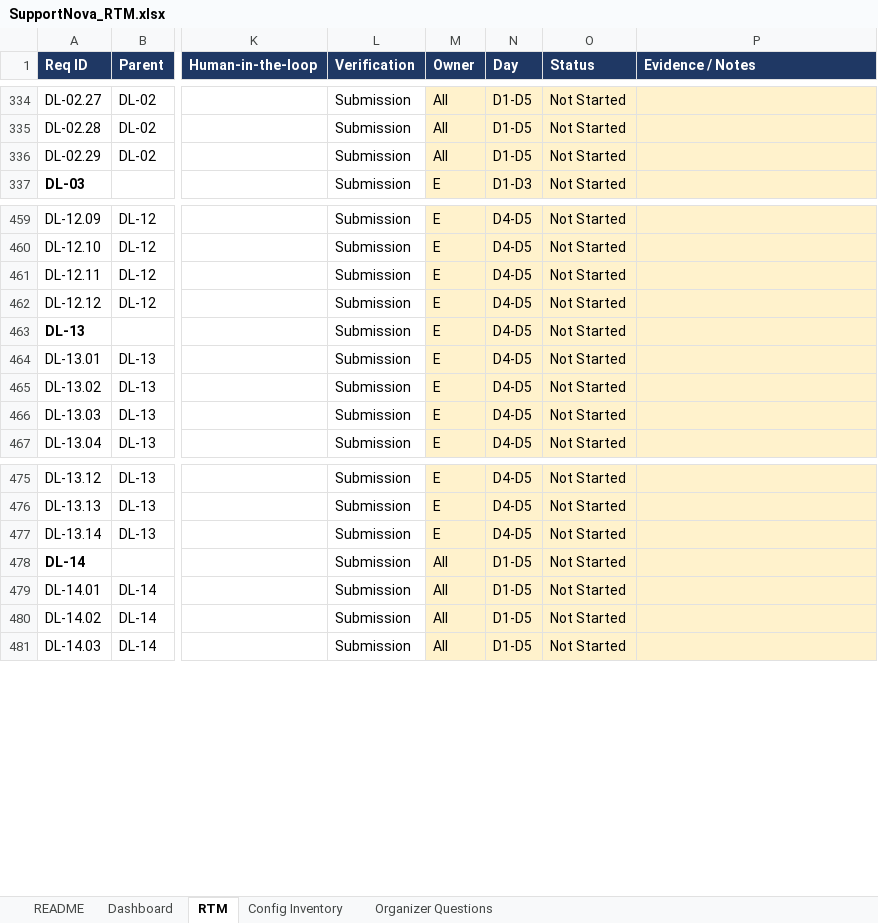
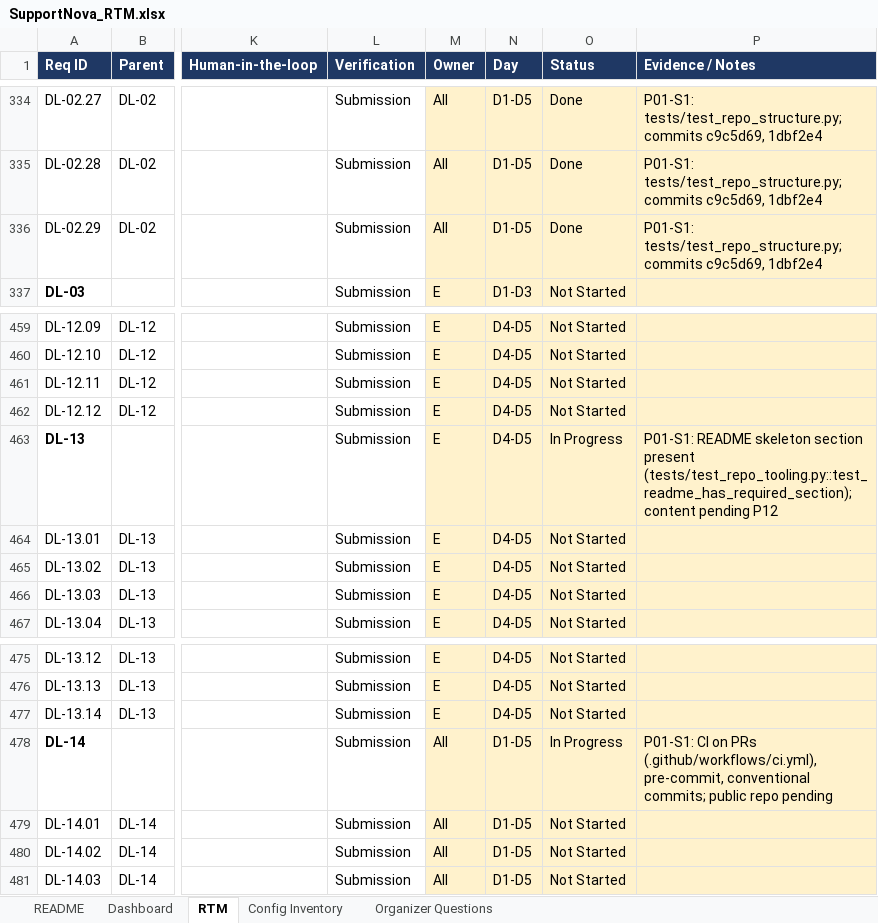
Before and after one commit to ALADEEMI/SupportNova, an Excel workbook: documentation/SupportNova_RTM.xlsx, sheet RTM, drawn as a sheet; only a part is shown, gaps mark what is left out; values as stored, in another font and other column widths than the file's, no borders; charts and pictures and conditional formats not drawn; the diff covers the shown part only; the diff names each change by its address in the sheet, - before the commit and + after, or states it on an @@ line.

```diff
--- a/documentation/SupportNova_RTM.xlsx (sheet RTM)
+++ b/documentation/SupportNova_RTM.xlsx (sheet RTM)
-O334:O336 (Status): Not Started
+O334:O336 (Status): Done
-P334:P336 (Evidence / Notes): (empty)
+P334:P336 (Evidence / Notes): P01-S1: tests/test_repo_structure.py; commits c9c5d69, 1dbf2e4
-O463 (Status): Not Started
+O463 (Status): In Progress
-P463 (Evidence / Notes): (empty)
+P463 (Evidence / Notes): P01-S1: README skeleton section present (tests/test_repo_tooling.py::test_readme_has_required_section); content pending P12
-O478 (Status): Not Started
+O478 (Status): In Progress
-P478 (Evidence / Notes): (empty)
+P478 (Evidence / Notes): P01-S1: CI on PRs (.github/workflows/ci.yml), pre-commit, conventional commits; public repo pending
```
Also changed, not shown: 96 edited cells elsewhere in this sheet, sheet Dashboard, charts or pictures, 1 other file.
